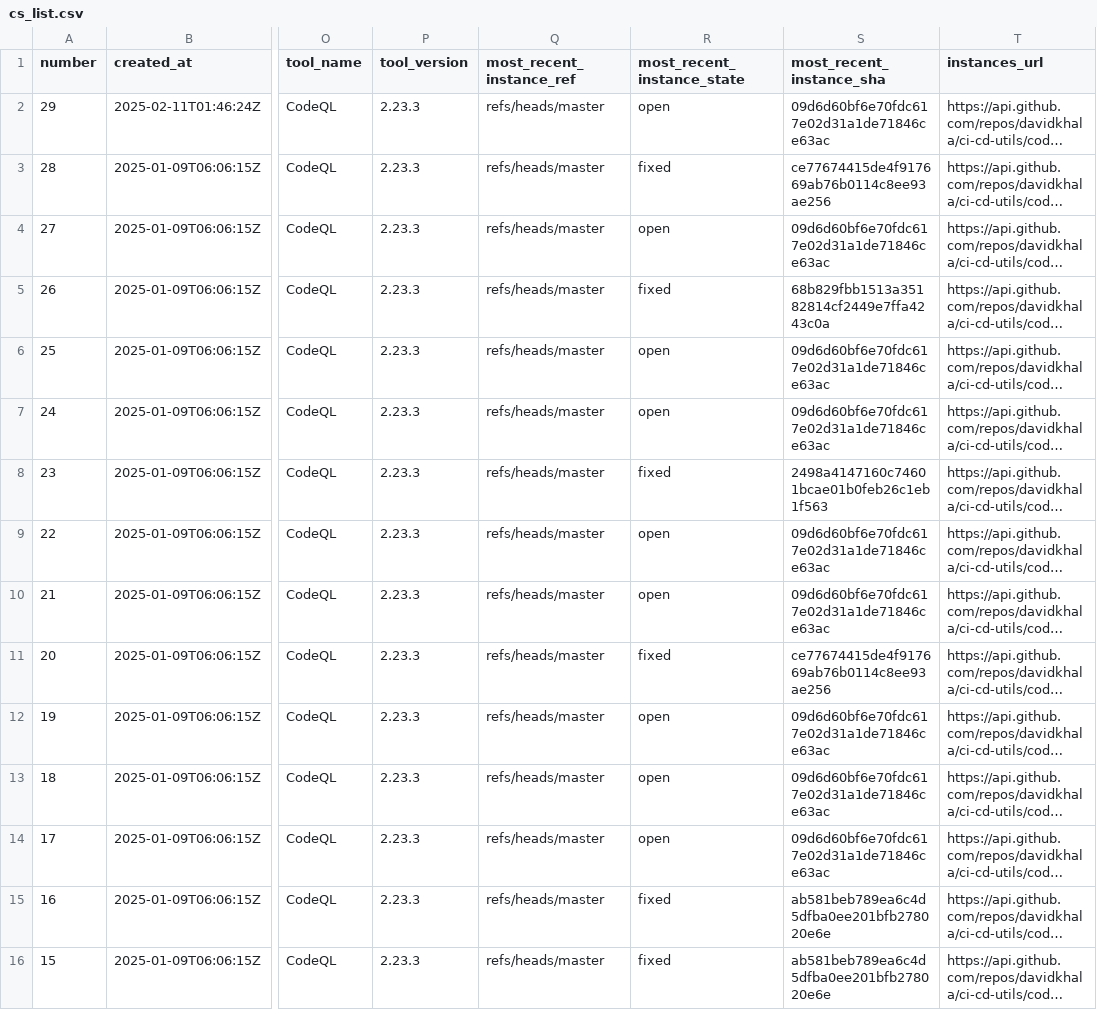
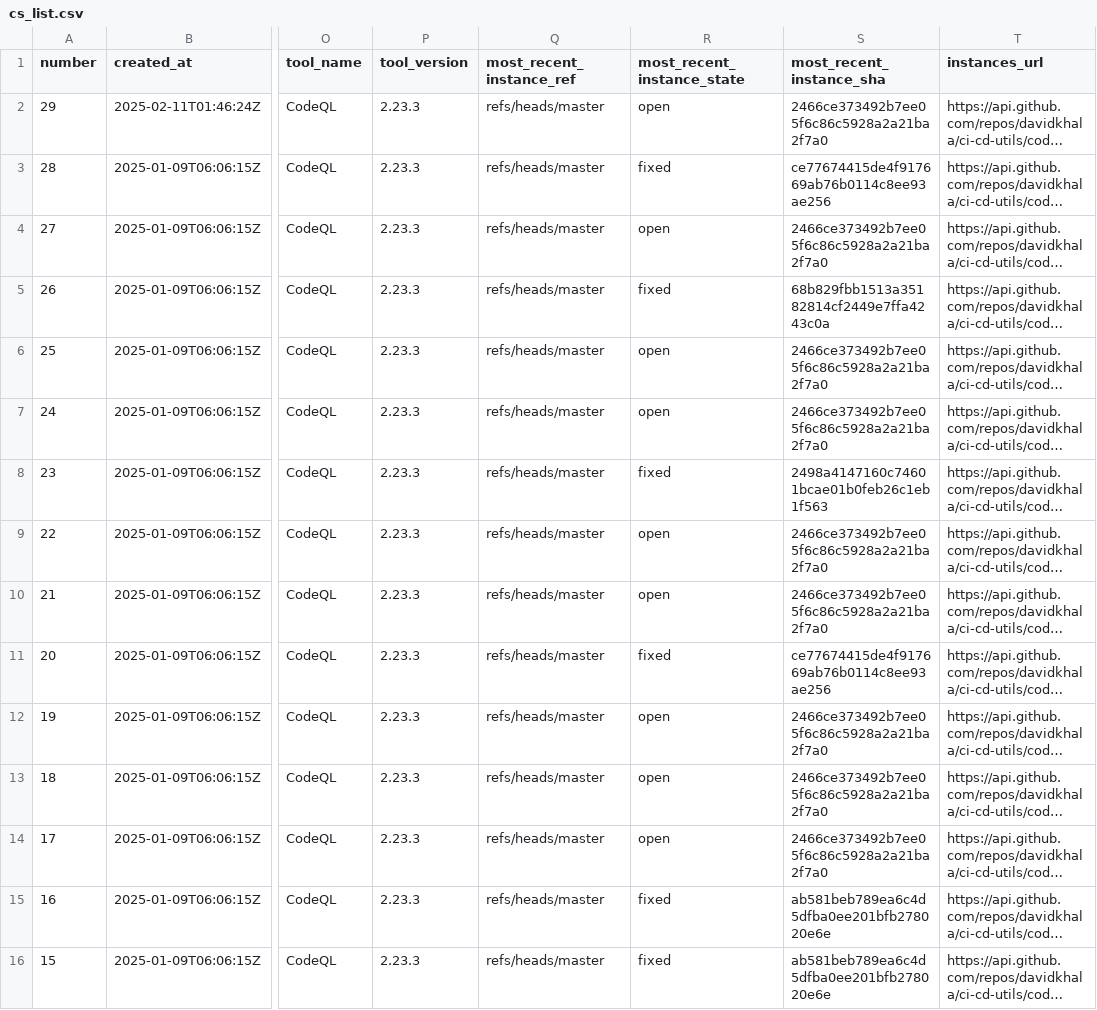
Before and after one commit to davidkhala/ci-cd-utils, a CSV file: .github/security/cs_list.csv, drawn as a sheet; only a part is shown, gaps mark what is left out; long unchanged cells end in …; the diff names each change by its address in the sheet, - before the commit and + after, or states it on an @@ line.

Commit message:
Flat: latest data (2025-11-03T22:36:19.000Z) {   "date": "2025-11-03T22:36:19.000Z",   "files": [     {       "name": ".github/security/cs_list.csv",       "deltaBytes": 0,       "source": "http://localhost:8000/cs_list.csv"     }   ] }

```diff
--- a/.github/security/cs_list.csv
+++ b/.github/security/cs_list.csv
-S2 (most_recent_instance_sha): 09d6d60bf6e70fdc617e02d31a1de71846ce63ac
+S2 (most_recent_instance_sha): 2466ce373492b7ee05f6c86c5928a2a21ba2f7a0
-S4 (most_recent_instance_sha): 09d6d60bf6e70fdc617e02d31a1de71846ce63ac
+S4 (most_recent_instance_sha): 2466ce373492b7ee05f6c86c5928a2a21ba2f7a0
-S6:S7 (most_recent_instance_sha): 09d6d60bf6e70fdc617e02d31a1de71846ce63ac
+S6:S7 (most_recent_instance_sha): 2466ce373492b7ee05f6c86c5928a2a21ba2f7a0
-S9:S10 (most_recent_instance_sha): 09d6d60bf6e70fdc617e02d31a1de71846ce63ac
+S9:S10 (most_recent_instance_sha): 2466ce373492b7ee05f6c86c5928a2a21ba2f7a0
-S12:S14 (most_recent_instance_sha): 09d6d60bf6e70fdc617e02d31a1de71846ce63ac
+S12:S14 (most_recent_instance_sha): 2466ce373492b7ee05f6c86c5928a2a21ba2f7a0
```
